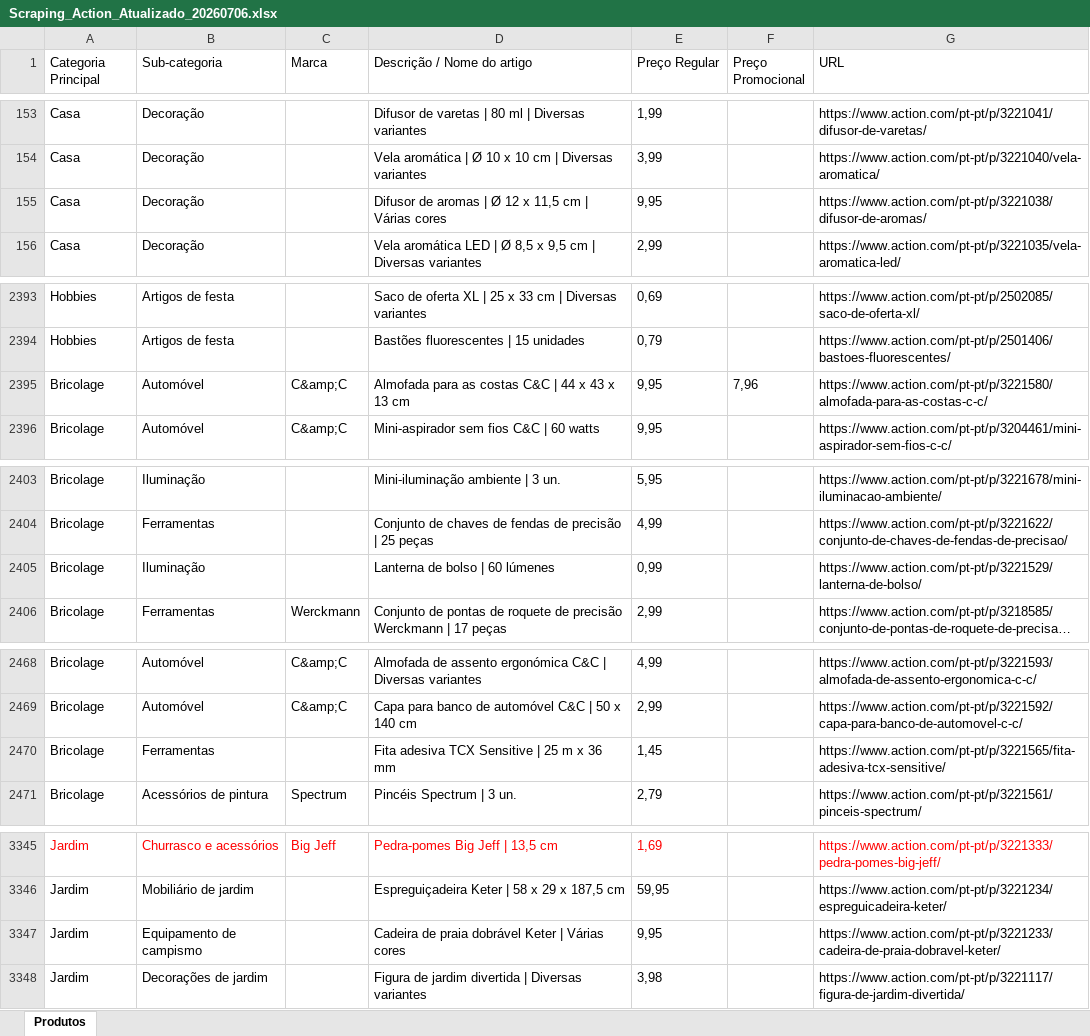
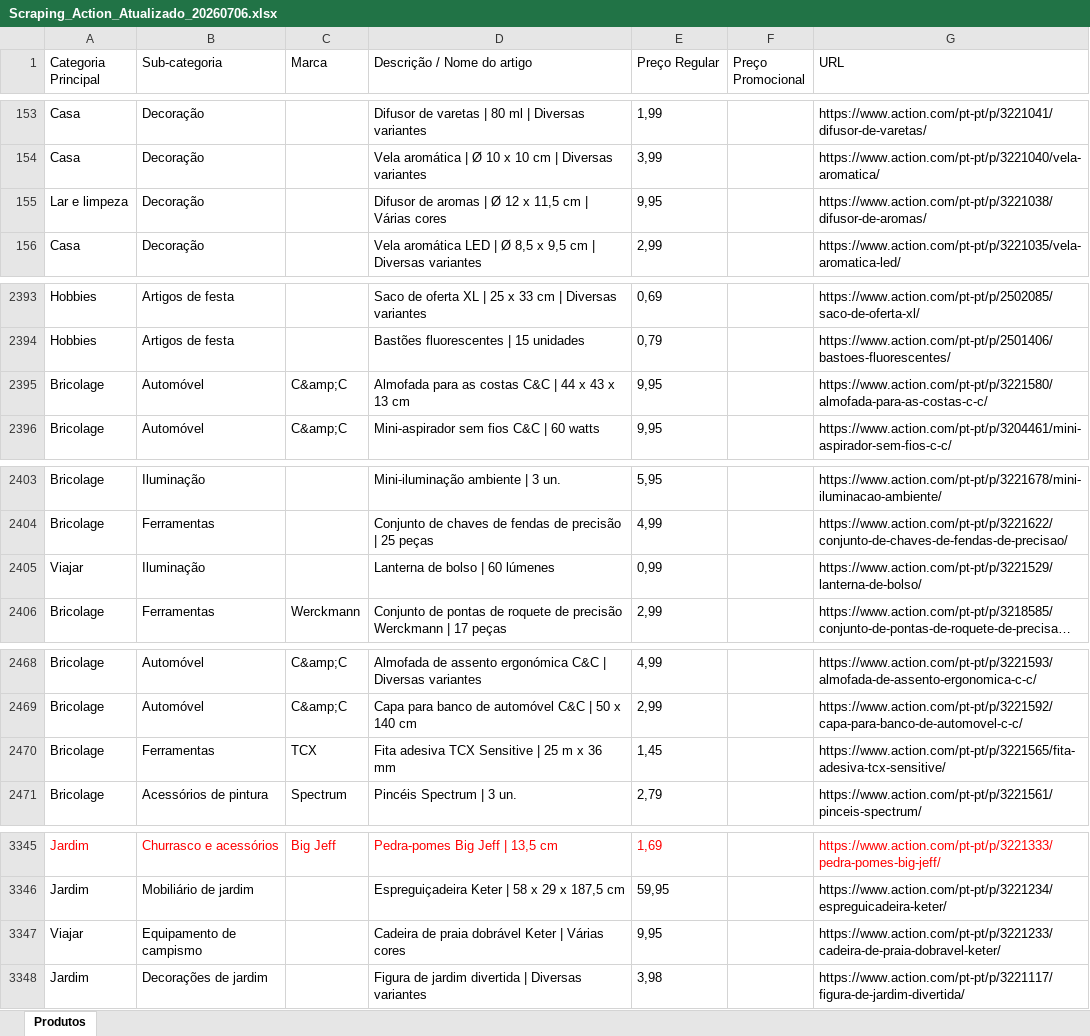
Before and after one commit to Holiday090/teste01, an Excel workbook: Scraping_Action_Atualizado_20260706.xlsx, sheet Produtos, drawn as a sheet; only a part is shown, gaps mark what is left out; long unchanged cells end in …; values as stored, in another font and other column widths than the file's, no borders; the diff covers the shown part only; the diff names each change by its address in the sheet, - before the commit and + after, or states it on an @@ line.

```diff
--- a/Scraping_Action_Atualizado_20260706.xlsx (sheet Produtos)
+++ b/Scraping_Action_Atualizado_20260706.xlsx (sheet Produtos)
-A155 (Categoria Principal): Casa
+A155 (Categoria Principal): Lar e limpeza
-F2395 (Preço Promocional): 7,96
+F2395 (Preço Promocional): (empty)
-A2405 (Categoria Principal): Bricolage
+A2405 (Categoria Principal): Viajar
-C2470 (Marca): (empty)
+C2470 (Marca): TCX
-A3347 (Categoria Principal): Jardim
+A3347 (Categoria Principal): Viajar
```
Also changed, not shown: 11 edited cells elsewhere in this sheet, 1 other file.
